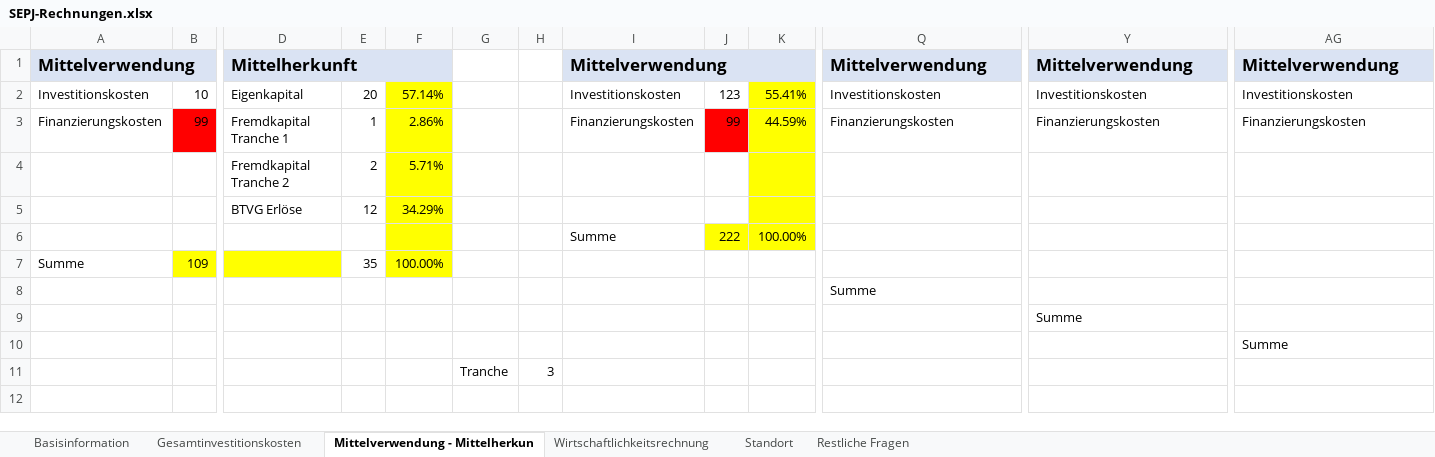
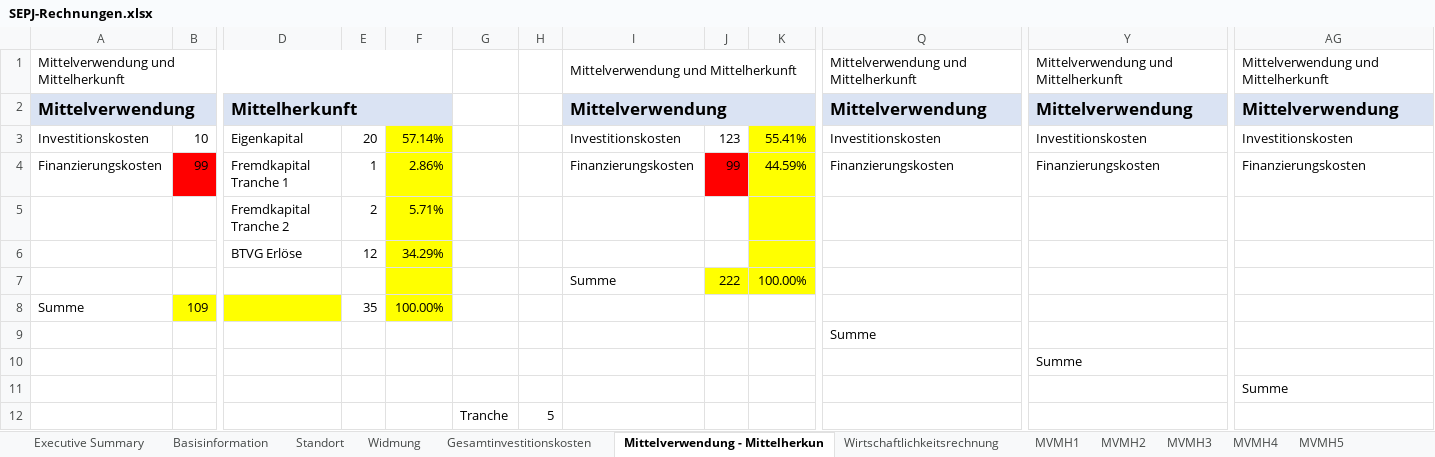
Before and after one commit to wi21b085/FinancingTool, an Excel workbook: src/main/resources/com/example/financingtool/SEPJ-Rechnungen.xlsx, sheet Mittelverwendung - Mittelherkun, drawn as a sheet; only a part is shown, gaps mark what is left out; values as stored, in another font and other column widths than the file's, no borders; addresses are those after the commit; rows hold the shown columns only; the diff names each change by its address in the sheet, - before the commit and + after, or states it on an @@ line.

```diff
--- a/src/main/resources/com/example/financingtool/SEPJ-Rechnungen.xlsx (sheet Mittelverwendung - Mittelherkun)
+++ b/src/main/resources/com/example/financingtool/SEPJ-Rechnungen.xlsx (sheet Mittelverwendung - Mittelherkun)
+sheet tab: Executive Summary
+sheet tab: Widmung
+sheet tab: MVMH1
+sheet tab: MVMH2
+sheet tab: MVMH3
+sheet tab: MVMH4
+sheet tab: MVMH5
@@ sheet tab order changed: Executive Summary | Basisinformation | Standort | Widmung | Gesamtinvestitionskosten | Mittelverwendung - Mittelherkun | Wirtschaftlichkeitsrechnung | MVMH1 | MVMH2 | MVMH3 | MVMH4 | MVMH5 @@
+row 1: Mittelverwendung und Mittelherkunft |  |  |  |  |  |  | Mittelverwendung und Mittelherkunft |  |  | Mittelverwendung und Mittelherkunft | Mittelverwendung und Mittelherkunft | Mittelverwendung und Mittelherkunft
-H12: 3
+H12: 5
```
Also changed, not shown: sheet Gesamtinvestitionskosten, sheet Basisinformation, sheet Wirtschaftlichkeitsrechnung, sheet Standort, formulas that keep their value, 12 other files.
